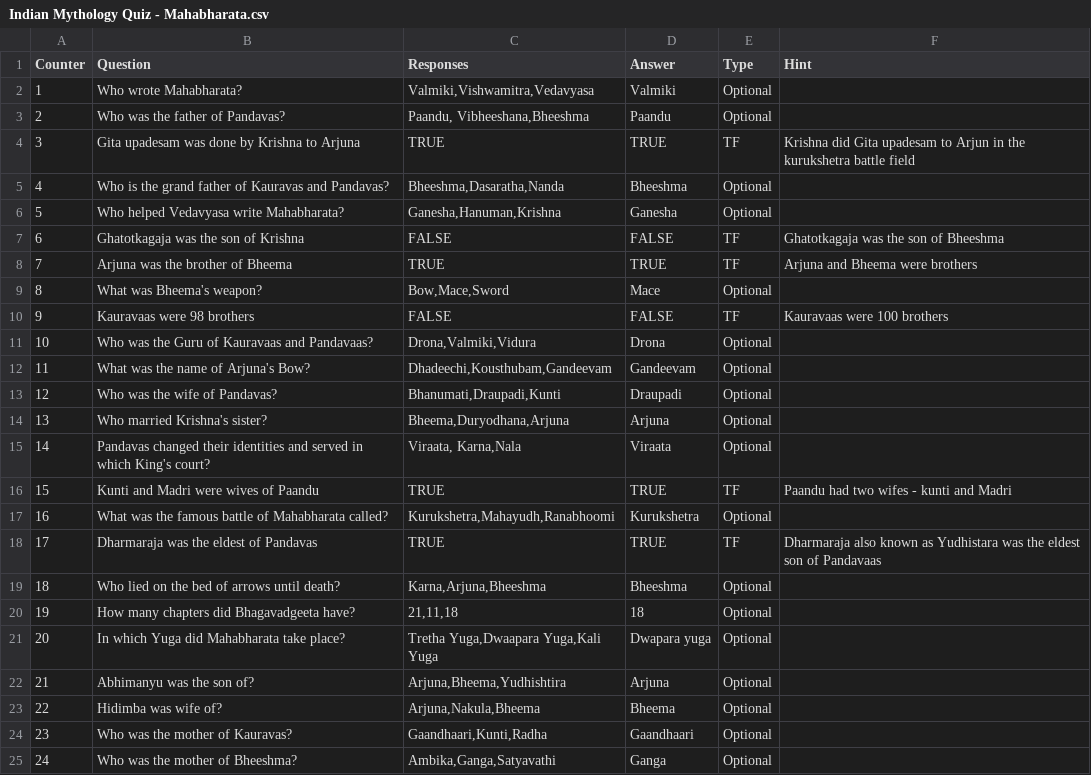
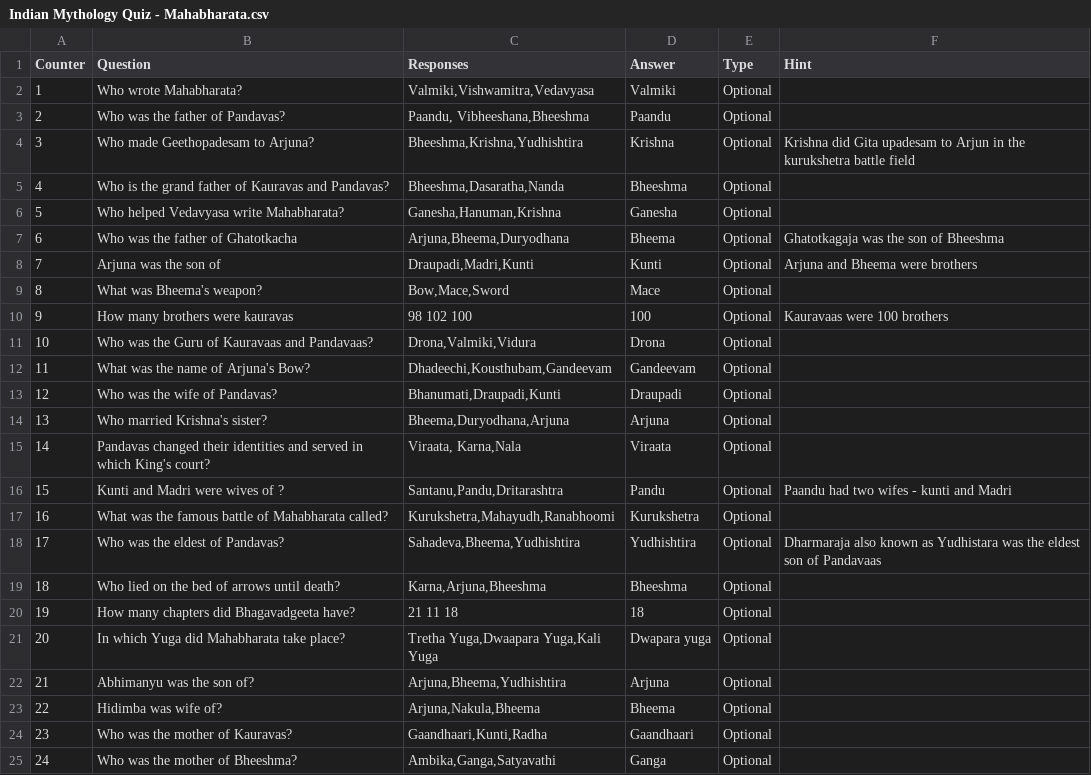
Before and after one commit to kavuri/Indian-mythology-quiz, a CSV file: Indian Mythology Quiz - Mahabharata.csv, drawn as a sheet; only a part is shown; the diff covers the shown part only.

```diff
--- a/Indian Mythology Quiz - Mahabharata.csv
+++ b/Indian Mythology Quiz - Mahabharata.csv
@@ -3,9 +3,9 @@ Counter,Question,Responses,Answer,Type,Hint
 2,Who was the father of Pandavas?,"Paandu, Vibheeshana,Bheeshma",Paandu,Optional,
-3,Gita upadesam was done by Krishna to Arjuna,TRUE,TRUE,TF,Krishna did Gita upadesam to Arjun in the kurukshetra battle field
+3,Who made Geethopadesam to Arjuna?,"Bheeshma,Krishna,Yudhishtira",Krishna,Optional,Krishna did Gita upadesam to Arjun in the kurukshetra battle field
 4,Who is the grand father of Kauravas and Pandavas?,"Bheeshma,Dasaratha,Nanda",Bheeshma,Optional,
 5,Who helped Vedavyasa write Mahabharata?,"Ganesha,Hanuman,Krishna",Ganesha,Optional,
-6,Ghatotkagaja was the son of Krishna,FALSE,FALSE,TF,Ghatotkagaja was the son of Bheeshma
-7,Arjuna was the brother of Bheema,TRUE,TRUE,TF,Arjuna and Bheema were brothers
+6,Who was the father of Ghatotkacha,"Arjuna,Bheema,Duryodhana",Bheema,Optional,Ghatotkagaja was the son of Bheeshma
+7,Arjuna was the son of,"Draupadi,Madri,Kunti",Kunti,Optional,Arjuna and Bheema were brothers
 8,What was Bheema's weapon?,"Bow,Mace,Sword",Mace,Optional,
-9,Kauravaas were 98 brothers,FALSE,FALSE,TF,Kauravaas were 100 brothers
+9,How many brothers were kauravas,98 102 100,100,Optional,Kauravaas were 100 brothers
 10,Who was the Guru of Kauravaas and Pandavaas?,"Drona,Valmiki,Vidura",Drona,Optional,
@@ -15,7 +15,7 @@ Counter,Question,Responses,Answer,Type,Hint
 14,Pandavas changed their identities and served in which King's court?,"Viraata, Karna,Nala",Viraata,Optional,
-15,Kunti and Madri were wives of Paandu,TRUE,TRUE,TF,Paandu had two wifes - kunti and Madri
+15,Kunti and Madri were wives of ?,"Santanu,Pandu,Dritarashtra",Pandu,Optional,Paandu had two wifes - kunti and Madri
 16,What was the famous battle of Mahabharata called?,"Kurukshetra,Mahayudh,Ranabhoomi",Kurukshetra,Optional,
-17,Dharmaraja was the eldest of Pandavas,TRUE,TRUE,TF,Dharmaraja also known as Yudhistara was the eldest son of Pandavaas
+17,Who was the eldest of Pandavas?,"Sahadeva,Bheema,Yudhishtira",Yudhishtira,Optional,Dharmaraja also known as Yudhistara was the eldest son of Pandavaas
 18,Who lied on the bed of arrows until death?,"Karna,Arjuna,Bheeshma",Bheeshma,Optional,
-19,How many chapters did Bhagavadgeeta have?,"21,11,18",18,Optional,
+19,How many chapters did Bhagavadgeeta have?,21 11 18,18,Optional,
 20,In which Yuga did Mahabharata take place?,"Tretha Yuga,Dwaapara Yuga,Kali Yuga",Dwapara yuga,Optional,
```
Also changed, not shown: 11 added rows and 7 removed rows elsewhere in this file, Indian Mythology Quiz - Ramayana.csv, 7 other files.
